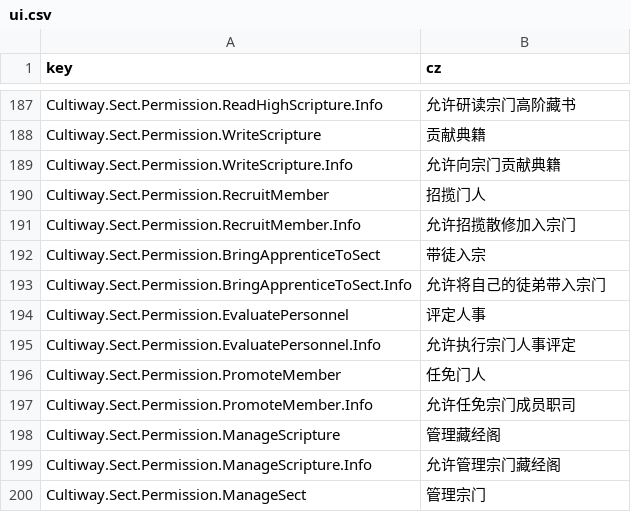
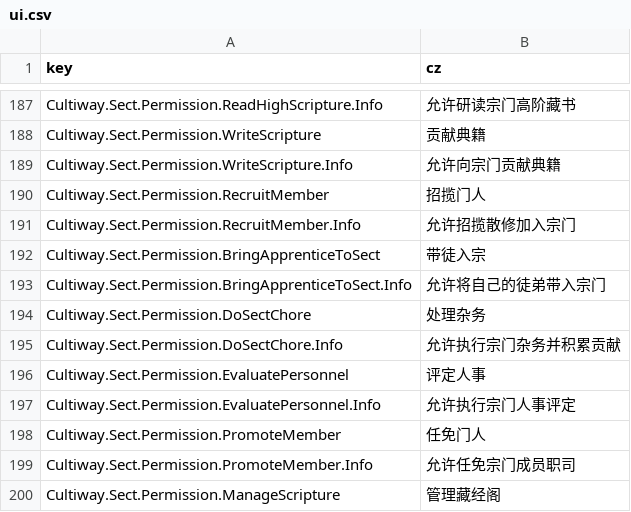
Before and after one commit to inmny/Cultiway-Reborn, a CSV file: Locales/ui.csv, drawn as a sheet; only a part is shown, gaps mark what is left out; the shorter side is filled out with more unchanged rows; the diff names each change by its address in the sheet, - before the commit and + after, or states it on an @@ line.

```diff
--- a/Locales/ui.csv
+++ b/Locales/ui.csv
+row 194: Cultiway.Sect.Permission.DoSectChore | 处理杂务
+row 195: Cultiway.Sect.Permission.DoSectChore.Info | 允许执行宗门杂务并积累贡献
```
Also changed, not shown: Locales/tasks.csv, 11 other files.
